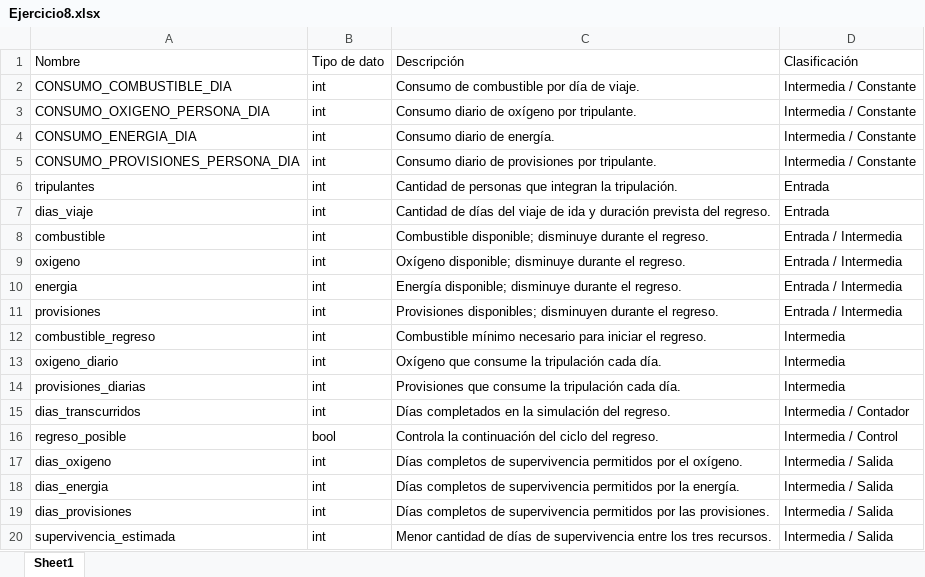
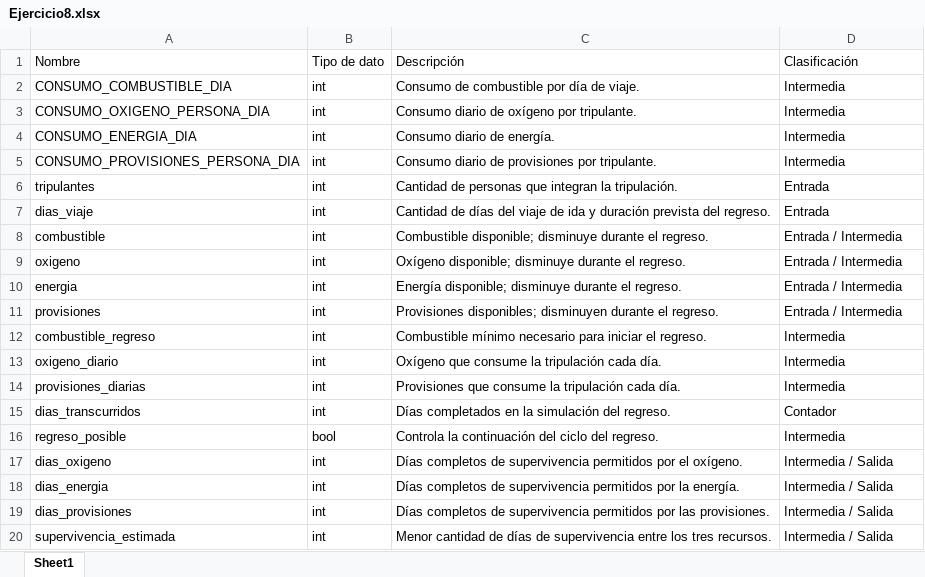
Before and after one commit to DanielCorderoRamirez/Proyecto_final, an Excel workbook: Ejercicio8.xlsx, sheet Sheet1, drawn as a sheet; values as stored, in another font and other column widths than the file's, no borders; the diff names each change by its address in the sheet, - before the commit and + after, or states it on an @@ line.

Commit message:
Ejercicio8.xlsx

```diff
--- a/Ejercicio8.xlsx (sheet Sheet1)
+++ b/Ejercicio8.xlsx (sheet Sheet1)
-D2:D5: Intermedia / Constante
+D2:D5: Intermedia
-D15: Intermedia / Contador
+D15: Contador
-D16: Intermedia / Control
+D16: Intermedia
```
